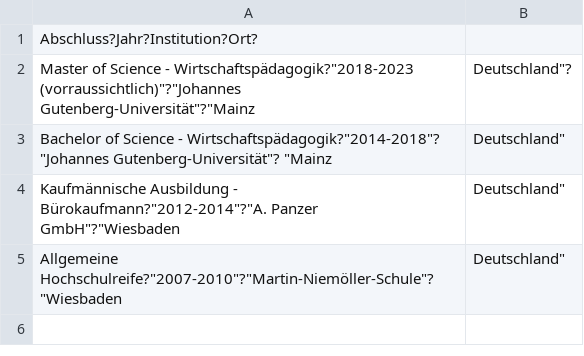
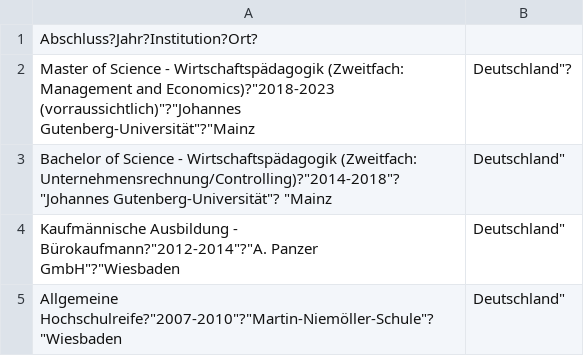
Before and after one commit to roman91DE/lebenslauf, a CSV file: data/education.csv, drawn as a sheet.

```diff
--- a/data/education.csv
+++ b/data/education.csv
@@ -1,4 +1,4 @@
 Abschluss?Jahr?Institution?Ort?
-"Master of Science - Wirtschaftspädagogik"?"2018-2023 (vorraussichtlich)"?"Johannes Gutenberg-Universität"?"Mainz, Deutschland"?
-"Bachelor of Science - Wirtschaftspädagogik"?"2014-2018"? "Johannes Gutenberg-Universität"? "Mainz, Deutschland"
+"Master of Science - Wirtschaftspädagogik (Zweitfach: Management and Economics)"?"2018-2023 (vorraussichtlich)"?"Johannes Gutenberg-Universität"?"Mainz, Deutschland"?
+"Bachelor of Science - Wirtschaftspädagogik (Zweitfach: Unternehmensrechnung/Controlling)"?"2014-2018"? "Johannes Gutenberg-Universität"? "Mainz, Deutschland"
 "Kaufmännische Ausbildung - Bürokaufmann"?"2012-2014"?"A. Panzer GmbH"?"Wiesbaden, Deutschland"
```
Also changed, not shown: data/thesis.csv, 2 other files.
